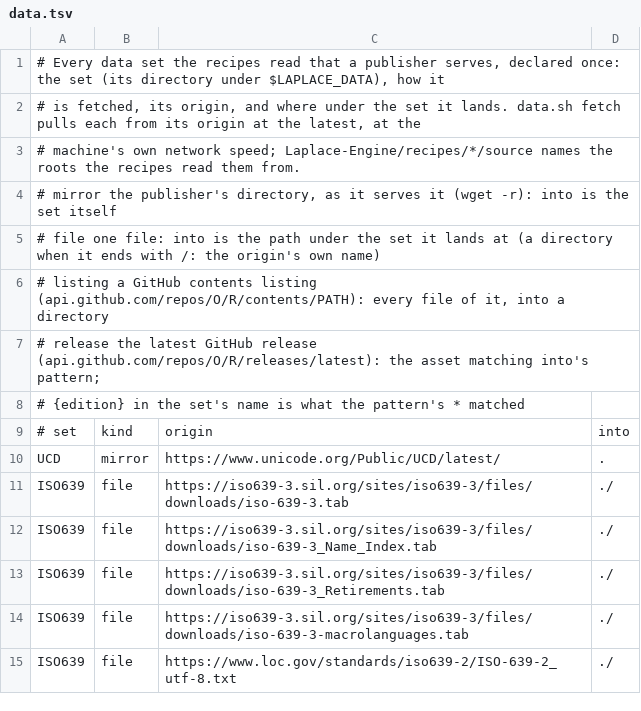
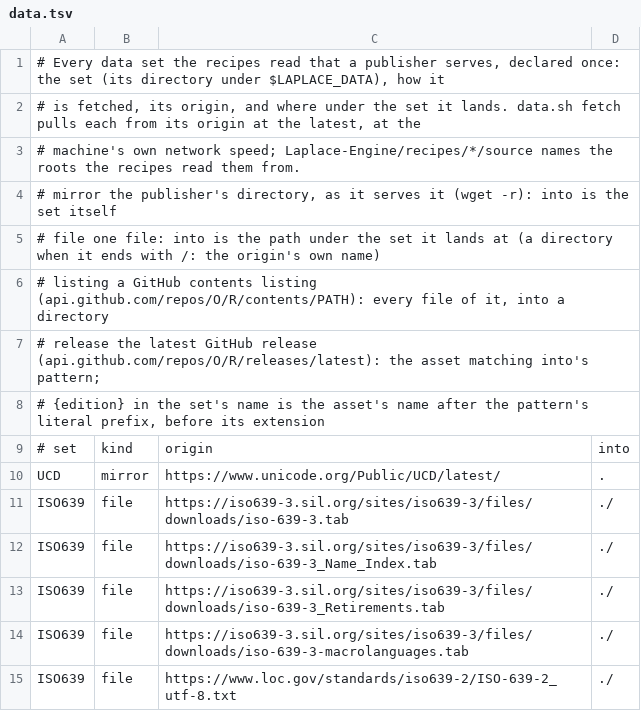
Before and after one commit to SaltyPatron/Laplace-Operations, a TSV file: data.tsv, drawn as a sheet; only a part is shown.

```diff
--- a/data.tsv
+++ b/data.tsv
@@ -7,3 +7,3 @@
 #   release  the latest GitHub release (api.github.com/repos/O/R/releases/latest): the asset matching into's pattern;
-#            {edition} in the set's name is what the pattern's * matched
+#            {edition} in the set's name is the asset's name after the pattern's literal prefix, before its extension
 # set	kind	origin	into
```
Also changed, not shown: 1 other file.
